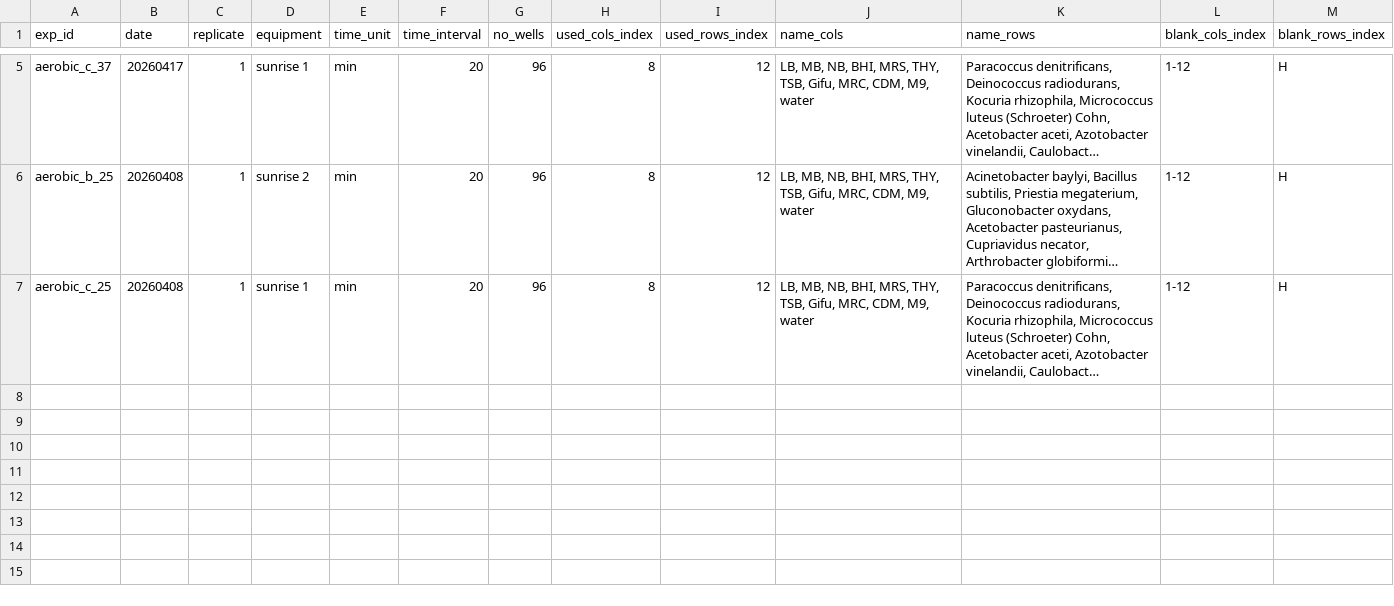
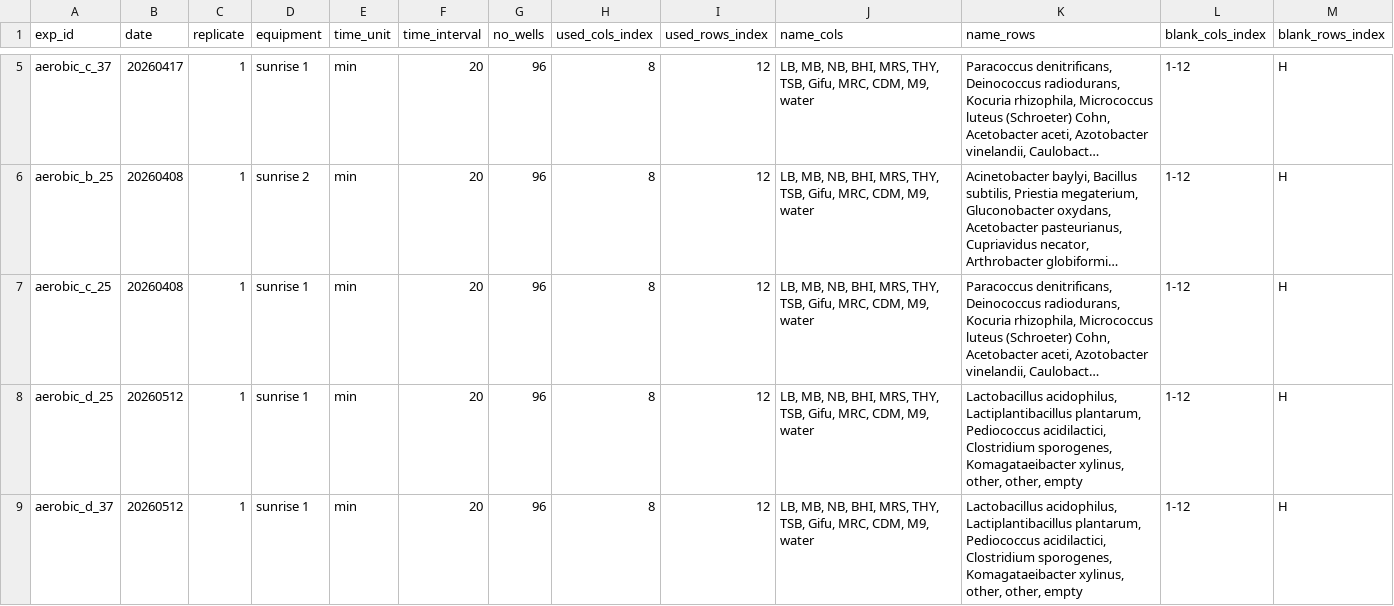
Before and after one commit to lyach/MAPLe, a CSV file: data/metadata/aerobic_layout.csv, drawn as a sheet; only a part is shown, gaps mark what is left out; long unchanged cells end in …; the diff names each change by its address in the sheet, - before the commit and + after, or states it on an @@ line.

```diff
--- a/data/metadata/aerobic_layout.csv
+++ b/data/metadata/aerobic_layout.csv
+row 8: aerobic_d_25 | 20260512 | 1 | sunrise 1 | min | 20 | 96 | 8 | 12 | LB, MB, NB, BHI, MRS, THY, TSB, Gifu, MRC, CDM, M9, water | Lactobacillus acidophilus, Lactiplantibacillus plantarum, Pediococcus acidilactici, Clostridium sporogenes, Komagataeibacter xylinus, other, other, empty | 1-12 | H
+row 9: aerobic_d_37 | 20260512 | 1 | sunrise 1 | min | 20 | 96 | 8 | 12 | LB, MB, NB, BHI, MRS, THY, TSB, Gifu, MRC, CDM, M9, water | Lactobacillus acidophilus, Lactiplantibacillus plantarum, Pediococcus acidilactici, Clostridium sporogenes, Komagataeibacter xylinus, other, other, empty | 1-12 | H
```
Also changed, not shown: data/metadata/aerobic_metadata.csv, data/metadata/anaerobic_layout.csv, 1 other file.
